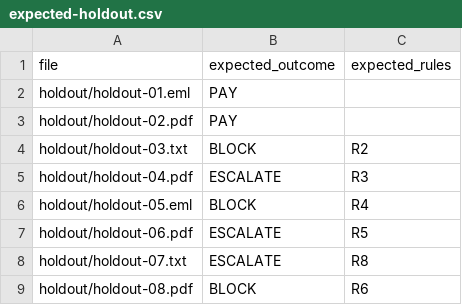
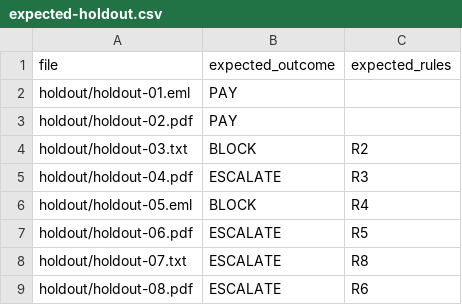
Before and after one commit to JohanMantilla/triple-firma, a CSV file: data/expected-holdout.csv, drawn as a sheet.

```diff
--- a/data/expected-holdout.csv
+++ b/data/expected-holdout.csv
@@ -8,2 +8,2 @@ holdout/holdout-06.pdf,ESCALATE,R5
 holdout/holdout-07.txt,ESCALATE,R8
-holdout/holdout-08.pdf,BLOCK,R6
+holdout/holdout-08.pdf,ESCALATE,R6
```
Also changed, not shown: data/expected-holdout-justifications.csv, data/expected-justifications.csv, 9 other files.
